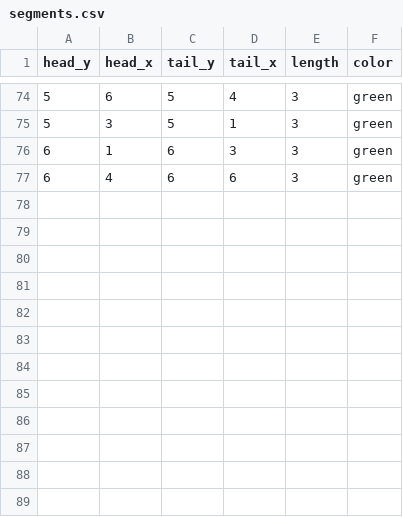
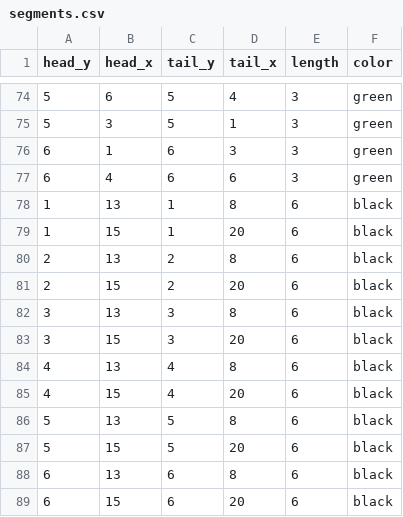
Before and after one commit to rorysaur/xuanjitu, a CSV file: db/data/segments.csv, drawn as a sheet; only a part is shown, gaps mark what is left out.

```diff
--- a/db/data/segments.csv
+++ b/db/data/segments.csv
@@ -77 +77,13 @@ head_y,head_x,tail_y,tail_x,length,color
 6,4,6,6,3,green
+1,13,1,8,6,black
+1,15,1,20,6,black
+2,13,2,8,6,black
+2,15,2,20,6,black
+3,13,3,8,6,black
+3,15,3,20,6,black
+4,13,4,8,6,black
+4,15,4,20,6,black
+5,13,5,8,6,black
+5,15,5,20,6,black
+6,13,6,8,6,black
+6,15,6,20,6,black
```
Also changed, not shown: db/data/reading_segment_assignments.csv, 1 other file.
